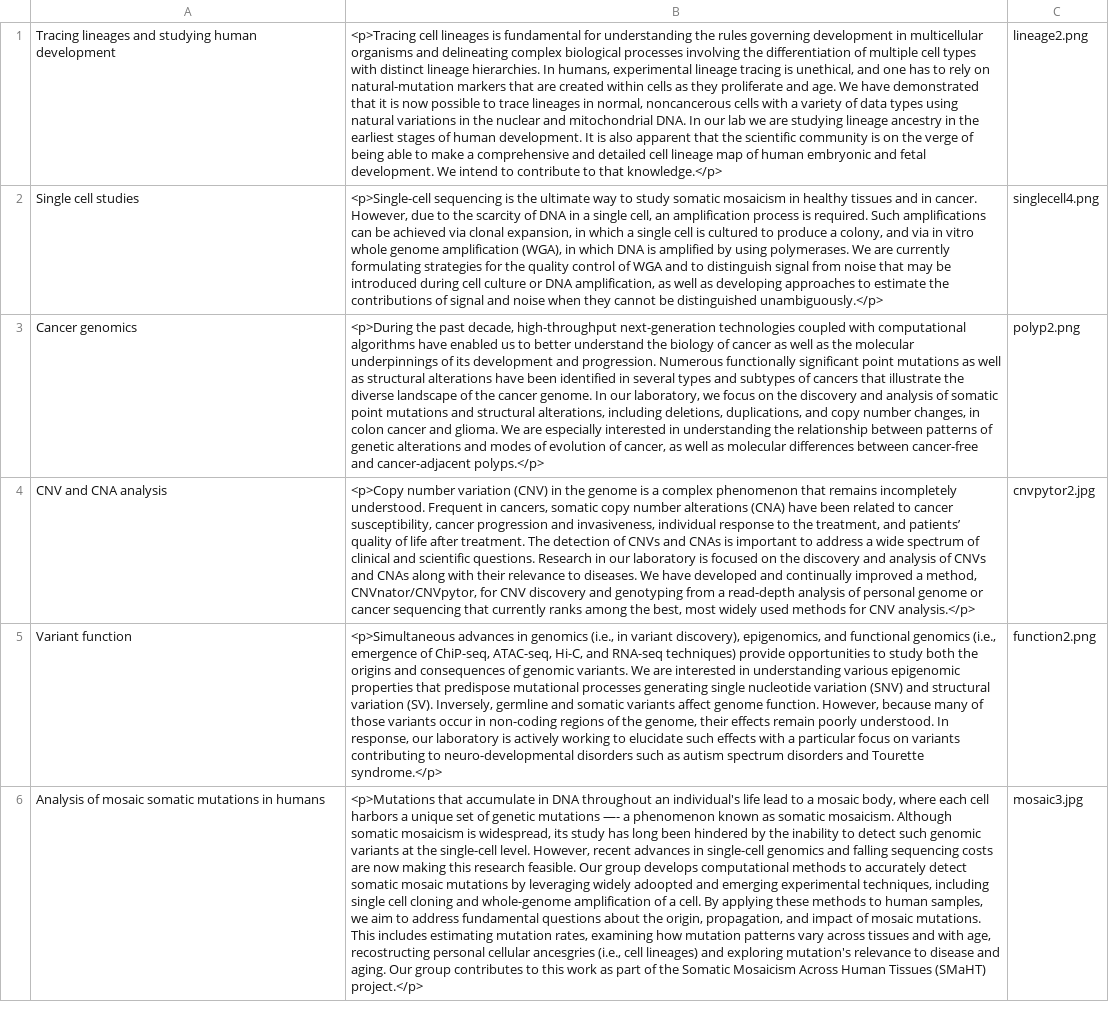
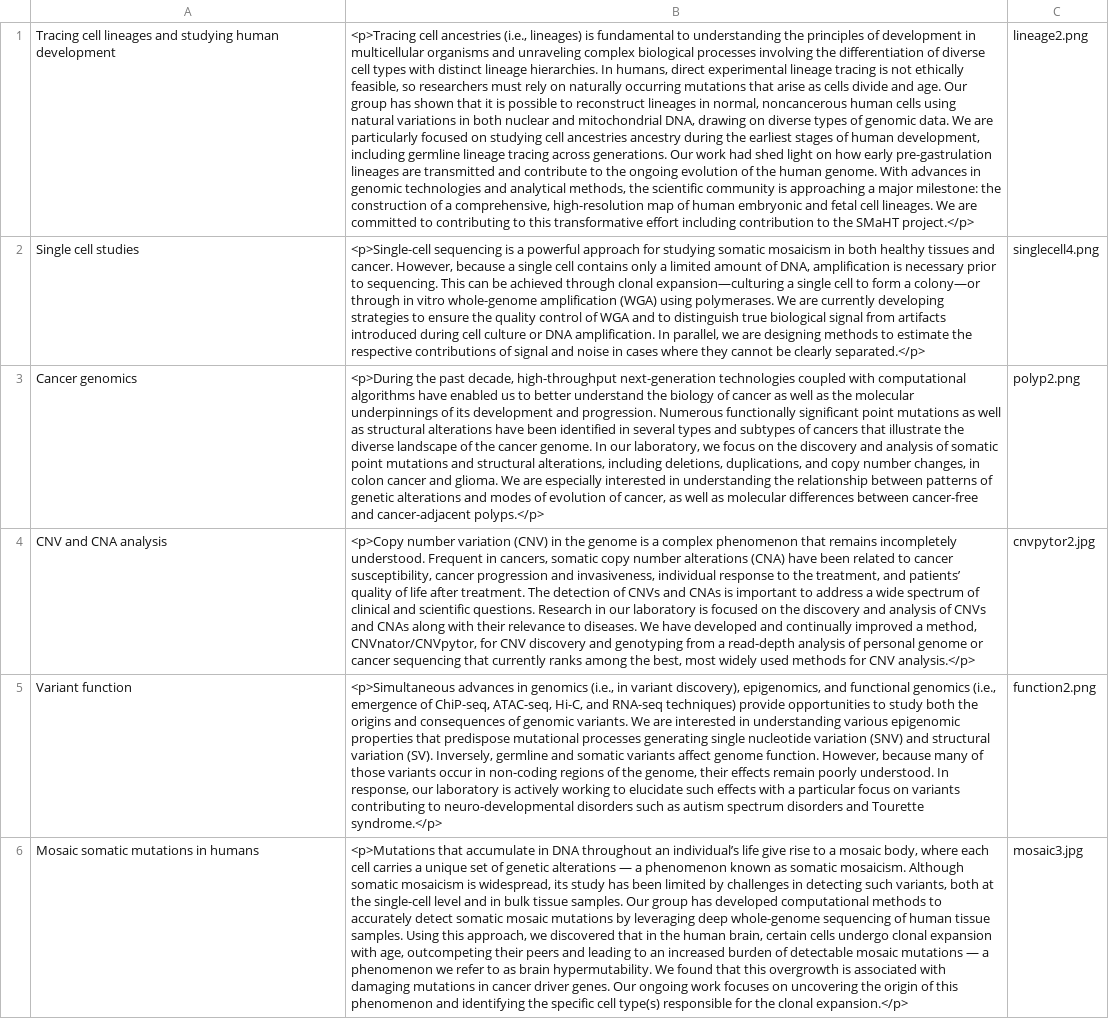
Before and after one commit to abyzovlab/Web-page, a CSV file: research.csv, drawn as a sheet; the diff names each change by its address in the sheet, - before the commit and + after, or states it on an @@ line.

Commit message:
Update statements about research.

```diff
--- a/research.csv
+++ b/research.csv
-A1: Tracing lineages and…
+A1: Tracing cell lineages and…
-B1: <p>Tracing cell lineages is fundamental for understanding the rules governing development in multicellular organisms and delineating complex biological processes involving the differentiation of multiple cell types with distinct lineage hierarchies. In humans, experimental lineage tracing is unethical, and one has to rely on natural-mutation markers that are created within cells as they proliferate and age. We have demonstrated that it is now possible to trace lineages in normal, noncancerous cells with a variety of data types using natural variations in the nuclear and mitochondrial DNA. In our lab we are studying lineage ancestry in the earliest stages of human development. It is also apparent that the scientific community is on the verge of being able to make a comprehensive and detailed cell lineage map of human embryonic and fetal development. We intend to contribute to that knowledge.</p>
+B1: <p>Tracing cell ancestries (i.e., lineages) is fundamental to understanding the principles of development in multicellular organisms and unraveling complex biological processes involving the differentiation of diverse cell types with distinct lineage hierarchies. In humans, direct experimental lineage tracing is not ethically feasible, so researchers must rely on naturally occurring mutations that arise as cells divide and age. Our group has shown that it is possible to reconstruct lineages in normal, noncancerous human cells using natural variations in both nuclear and mitochondrial DNA, drawing on diverse types of genomic data. We are particularly focused on studying cell ancestries ancestry during the earliest stages of human development, including germline lineage tracing across generations. Our work had shed light on how early pre-gastrulation lineages are transmitted and contribute to the ongoing evolution of the human genome. With advances in genomic technologies and analytical methods, the scientific community is approaching a major milestone: the construction of a comprehensive, high-resolution map of human embryonic and fetal cell lineages. We are committed to contributing to this transformative effort including contribution to the SMaHT project.</p>
-B2: …sequencing is the ultimate way to study somatic mosaicism in healthy tissues and in cancer. However, due to the scarcity of DNA in a single cell, an amplification process is required. Such amplifications can be achieved via clonal expansion, in which a single cell is cultured to produce a colony, and via in vitro whole genome amplification (WGA), in which DNA is amplified by using polymerases. We are currently formulating strategies for the quality control of WGA and to distinguish signal from noise that may be introduced during cell culture or DNA amplification, as well as developing approaches to estimate the contributions of signal and noise when they cannot be distinguished unambiguously.</p>
+B2: …sequencing is a powerful approach for studying somatic mosaicism in both healthy tissues and cancer. However, because a single cell contains only a limited amount of DNA, amplification is necessary prior to sequencing. This can be achieved through clonal expansion—culturing a single cell to form a colony—or through in vitro whole-genome amplification (WGA) using polymerases. We are currently developing strategies to ensure the quality control of WGA and to distinguish true biological signal from artifacts introduced during cell culture or DNA amplification. In parallel, we are designing methods to estimate the respective contributions of signal and noise in cases where they cannot be clearly separated.</p>
-A6: Analysis of mosaic somatic mutations in humans
+A6: Mosaic somatic mutations in humans
-B6: …throughout an individual's life lead to a mosaic body, where each cell harbors a unique set of genetic mutations —- a phenomenon known as somatic mosaicism. Although somatic mosaicism is widespread, its study has long been hindered by the inability to detect such genomic variants at the single-cell level. However, recent advances in single-cell genomics and falling sequencing costs are now making this research feasible. Our group develops computational methods to accurately detect somatic mosaic mutations by leveraging widely adoopted and emerging experimental techniques, including single cell cloning and whole-genome amplification of a cell. By applying these methods to human samples, we aim to address fundamental questions about the origin, propagation, and impact of mosaic mutations. This includes estimating mutation rates, examining how mutation patterns vary across tissues and with age, recostructing personal cellular ancesgries (i.e., cell lineages) and exploring mutation's relevance to disease and aging. Our group contributes to this work as part of the Somatic Mosaicism Across Human Tissues (SMaHT) project.</p>
+B6: …throughout an individual’s life give rise to a mosaic body, where each cell carries a unique set of genetic alterations — a phenomenon known as somatic mosaicism. Although somatic mosaicism is widespread, its study has been limited by challenges in detecting such variants, both at the single-cell level and in bulk tissue samples. Our group has developed computational methods to accurately detect somatic mosaic mutations by leveraging deep whole-genome sequencing of human tissue samples. Using this approach, we discovered that in the human brain, certain cells undergo clonal expansion with age, outcompeting their peers and leading to an increased burden of detectable mosaic mutations — a phenomenon we refer to as brain hypermutability. We found that this overgrowth is associated with damaging mutations in cancer driver genes. Our ongoing work focuses on uncovering the origin of this phenomenon and identifying the specific cell type(s) responsible for the clonal expansion.</p>
```
Also changed, not shown: 1 other file.
